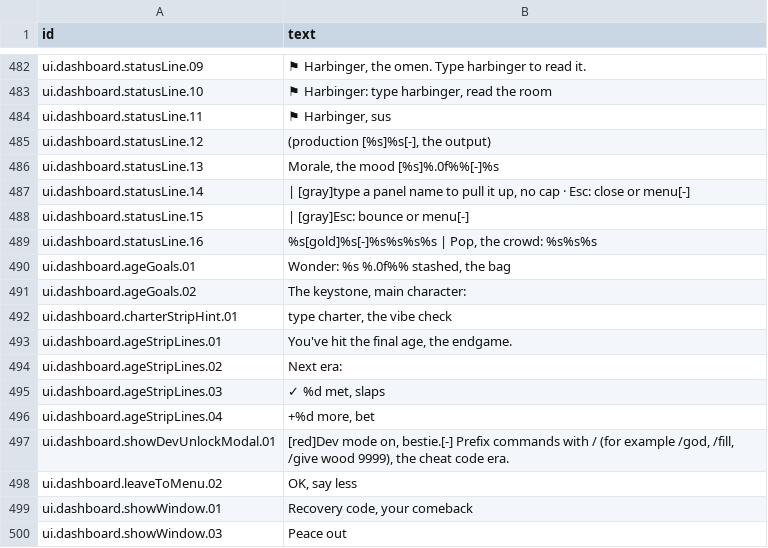
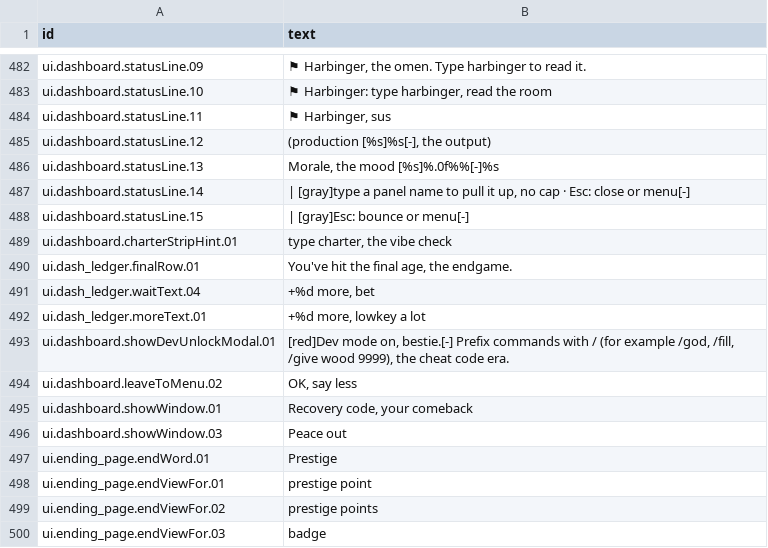
Before and after one commit to espresso20/ageforge, a CSV file: words/vibe/screens-and-help.csv, drawn as a sheet; only a part is shown, gaps mark what is left out; the shorter side is filled out with more unchanged rows.

Commit message:
feat(ui): the Ledger top panel, with the long bar to the next age (card IdVa8Apk) (#301)
* feat(ui): the Ledger, a new top for the dashboard (card IdVa8Apk)

The status line becomes a ribbon (age, year, people, morale, next age) and the
Next Age strip becomes the Ledger: a long bar to the next age with what it is
waiting on, the four pillars as meters, and a card per resource with a trend
line. Numbers come from the same AdvanceView and held calendar as the Advance
panel. Three sizes (compact keeps the old two rows), plain ASCII tier, trend
memory kept in the UI, bottleneck resources marked.

The mini map now shows from 105x36 (the standard Ledger takes two rows more).

* perf(ui): the Ledger draws itself a rune at a time, so the frame is no slower than before

A TextView took a tenth of a frame to parse and lay out a thousand cells of
bars and trend lines. The Ledger now holds its tagged rows in its own box and
paints them straight to the screen. Trends end at the amount now, and a stock
that is going down reads falling. The playtest-screen test keeps its 45-row column.

* docs(site): the wiki and the screens show the Ledger (card IdVa8Apk)

How to Play, Your First Age, the Advance page and the Ages and Badges notes
describe the ribbon and the Ledger; the wiki's screens are recaptured with the
new top; the changelog says what changed.

* docs(site): the Ledger starts at 39 rows, and the wiki says so

The full Ledger needs the rich layout and 39 rows; under that the big layout
keeps the 100-column Ledger, so the mini map still shows from 105x36 at every
width.

* docs(site): recapture the wiki screens after the merge

```diff
--- a/words/vibe/screens-and-help.csv
+++ b/words/vibe/screens-and-help.csv
@@ -531,10 +531,6 @@ ui.dashboard.statusLine.14,"  |  [gray]type a panel name to pull it up, no cap
 ui.dashboard.statusLine.15,"  |  [gray]Esc: bounce or menu[-]"
-ui.dashboard.statusLine.16,"%s[gold]%s[-]%s%s%s%s  |  Pop, the crowd: %s%s%s"
-ui.dashboard.ageGoals.01,"Wonder: %s %.0f%% stashed, the bag"
-ui.dashboard.ageGoals.02,"The keystone, main character: "
 ui.dashboard.charterStripHint.01,"type charter, the vibe check"
-ui.dashboard.ageStripLines.01,"You've hit the final age, the endgame."
-ui.dashboard.ageStripLines.02,Next era:
-ui.dashboard.ageStripLines.03,"✓ %d met, slaps"
-ui.dashboard.ageStripLines.04,"+%d more, bet"
+ui.dash_ledger.finalRow.01,"You've hit the final age, the endgame."
+ui.dash_ledger.waitText.04,"+%d more, bet"
+ui.dash_ledger.moreText.01,"+%d more, lowkey a lot"
 ui.dashboard.showDevUnlockModal.01,"[red]Dev mode on, bestie.[-] Prefix commands with / (for example /god, /fill, /give wood 9999), the cheat code era."
```
Also changed, not shown: words/vibe/log-lines-and-refusals.csv, 38 other files.
